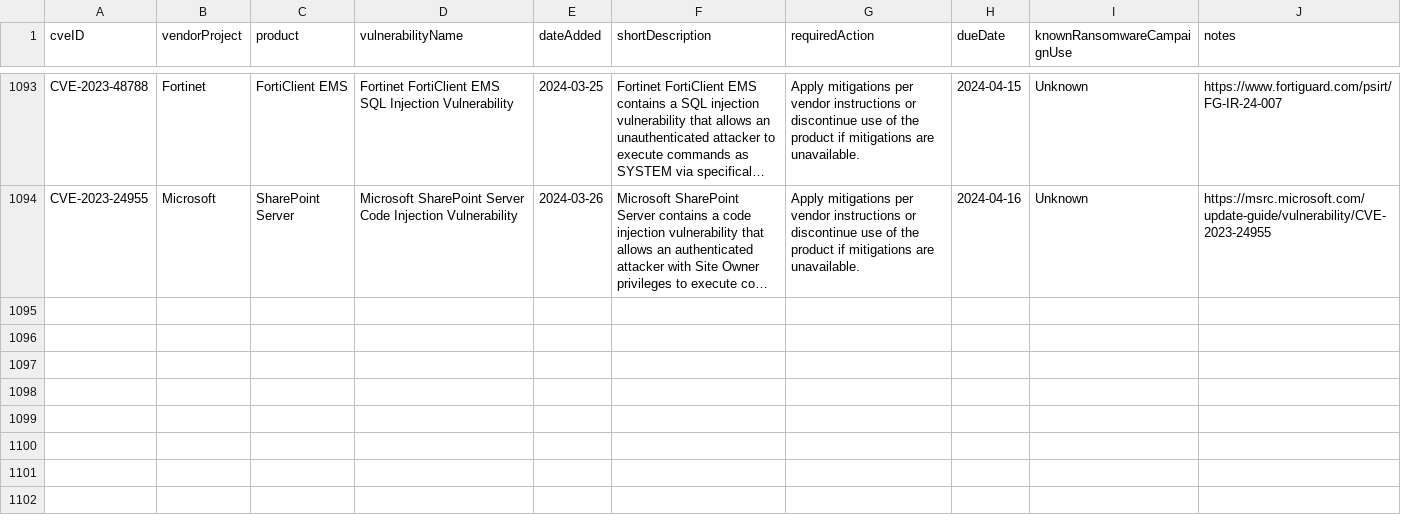
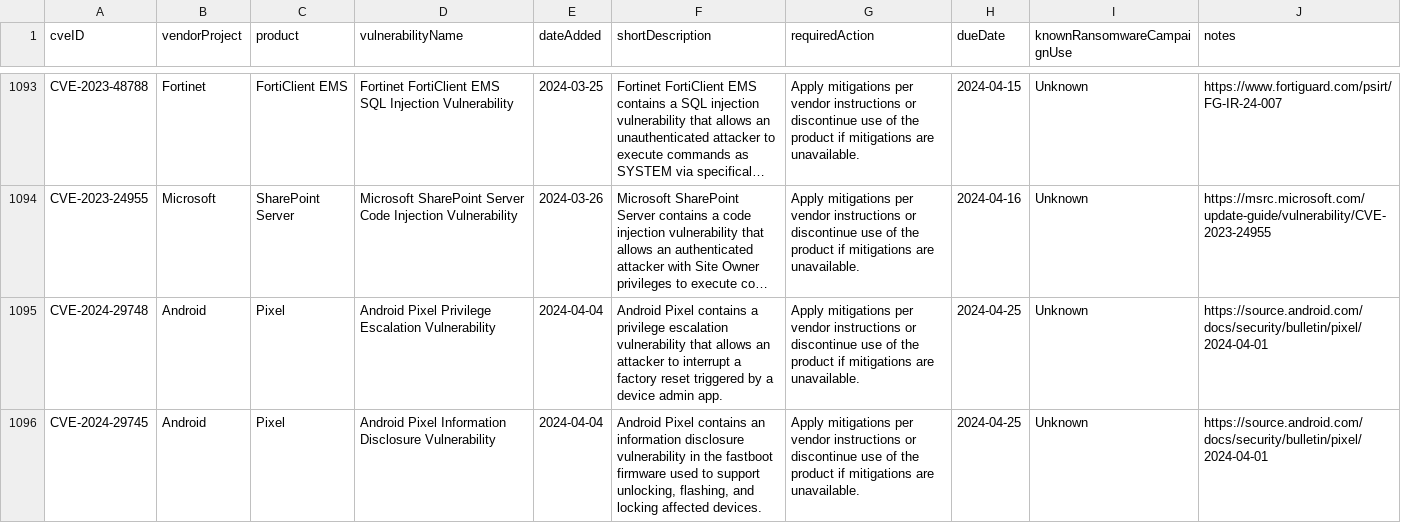
Before and after one commit to rxerium/CISA-KEV, a CSV file: cisa-kev.csv, drawn as a sheet; only a part is shown, gaps mark what is left out; long unchanged cells end in …; the diff names each change by its address in the sheet, - before the commit and + after, or states it on an @@ line.

Commit message:
CISA KEV Updates

```diff
--- a/cisa-kev.csv
+++ b/cisa-kev.csv
+row 1095: CVE-2024-29748 | Android | Pixel | Android Pixel Privilege Escalation Vulnerability | 2024-04-04 | Android Pixel contains a privilege escalation vulnerability that allows an attacker to interrupt a factory reset triggered by a device admin app. | Apply mitigations per vendor instructions or discontinue use of the product if mitigations are unavailable. | 2024-04-25 | Unknown | https://source.android.com/docs/security/bulletin/pixel/2024-04-01
+row 1096: CVE-2024-29745 | Android | Pixel | Android Pixel Information Disclosure Vulnerability | 2024-04-04 | Android Pixel contains an information disclosure vulnerability in the fastboot firmware used to support unlocking, flashing, and locking affected devices. | Apply mitigations per vendor instructions or discontinue use of the product if mitigations are unavailable. | 2024-04-25 | Unknown | https://source.android.com/docs/security/bulletin/pixel/2024-04-01
```
Also changed, not shown: 1 other file.
